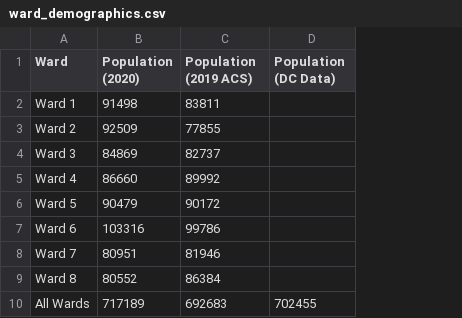
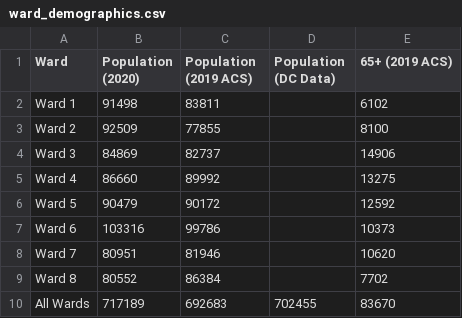
Before and after one commit to rstahlin/rstahlin.github.io, a CSV file: ward_demographics.csv, drawn as a sheet; the diff names each change by its address in the sheet, - before the commit and + after, or states it on an @@ line.

```diff
--- a/ward_demographics.csv
+++ b/ward_demographics.csv
+column E (65+ (2019 ACS)), rows 2-10: 6102 | 8100 | 14906 | 13275 | 12592 | 10373 | 10620 | 7702 | 83670
```
Also changed, not shown: data.csv, vaccinations.csv, 1 other file.
